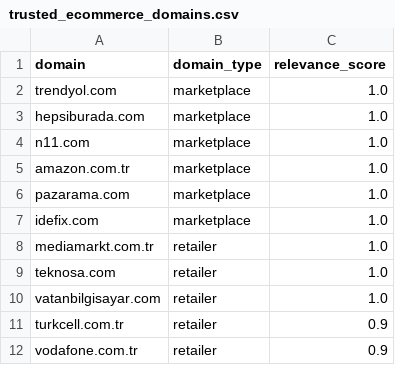
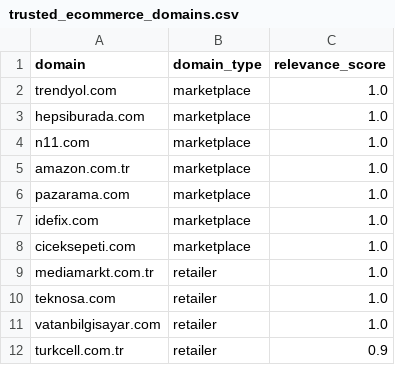
Before and after one commit to alirkal34-jpg/SeniorDesignProject1, a CSV file: data/reference/trusted_ecommerce_domains.csv, drawn as a sheet; only a part is shown; the shorter side is filled out with more unchanged rows; the diff covers the shown part only.

```diff
--- a/data/reference/trusted_ecommerce_domains.csv
+++ b/data/reference/trusted_ecommerce_domains.csv
@@ -7,2 +7,3 @@ pazarama.com,marketplace,1.0
 idefix.com,marketplace,1.0
+ciceksepeti.com,marketplace,1.0
 mediamarkt.com.tr,retailer,1.0
```
Also changed, not shown: 26 added rows elsewhere in this file, 31 other files.
